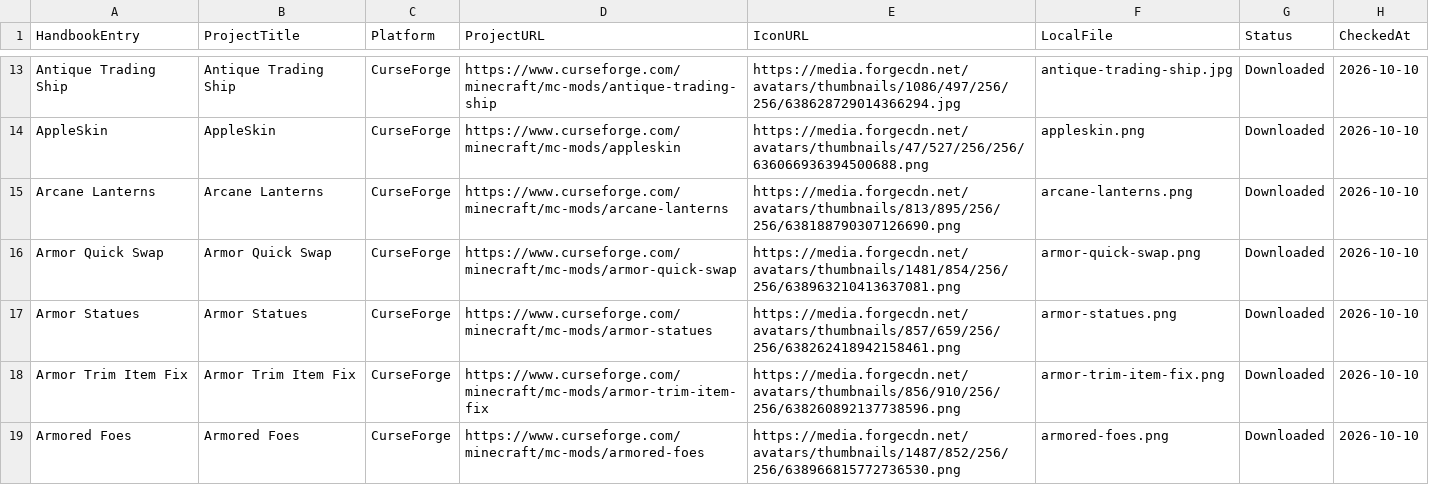
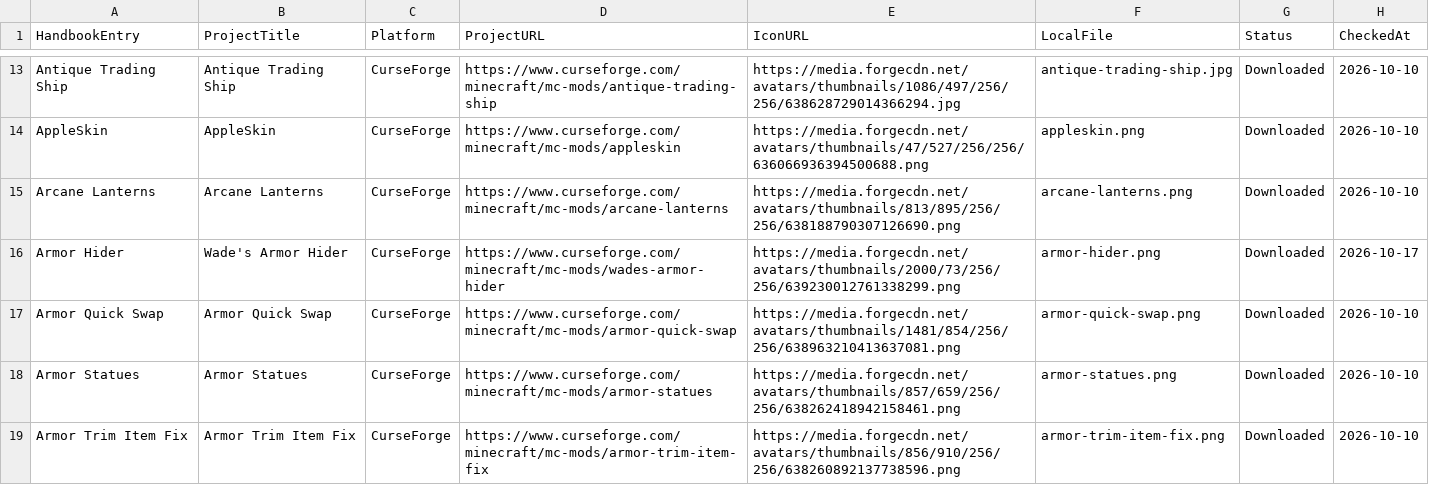
Before and after one commit to Valhaimerd/mods-server, a CSV file: docs/assets/mod-icons/manifest.csv, drawn as a sheet; only a part is shown, gaps mark what is left out; the shorter side is filled out with more unchanged rows; the diff names each change by its address in the sheet, - before the commit and + after, or states it on an @@ line.

Commit message:
Add client-only Armor Hider and update handbook

```diff
--- a/docs/assets/mod-icons/manifest.csv
+++ b/docs/assets/mod-icons/manifest.csv
+row 16: Armor Hider | Wade's Armor Hider | CurseForge | https://www.curseforge.com/minecraft/mc-mods/wades-armor-hider | https://media.forgecdn.net/avatars/thumbnails/2000/73/256/256/639230012761338299.png | armor-hider.png | Downloaded | 2026-10-17
```
Also changed, not shown: 8 other files.
